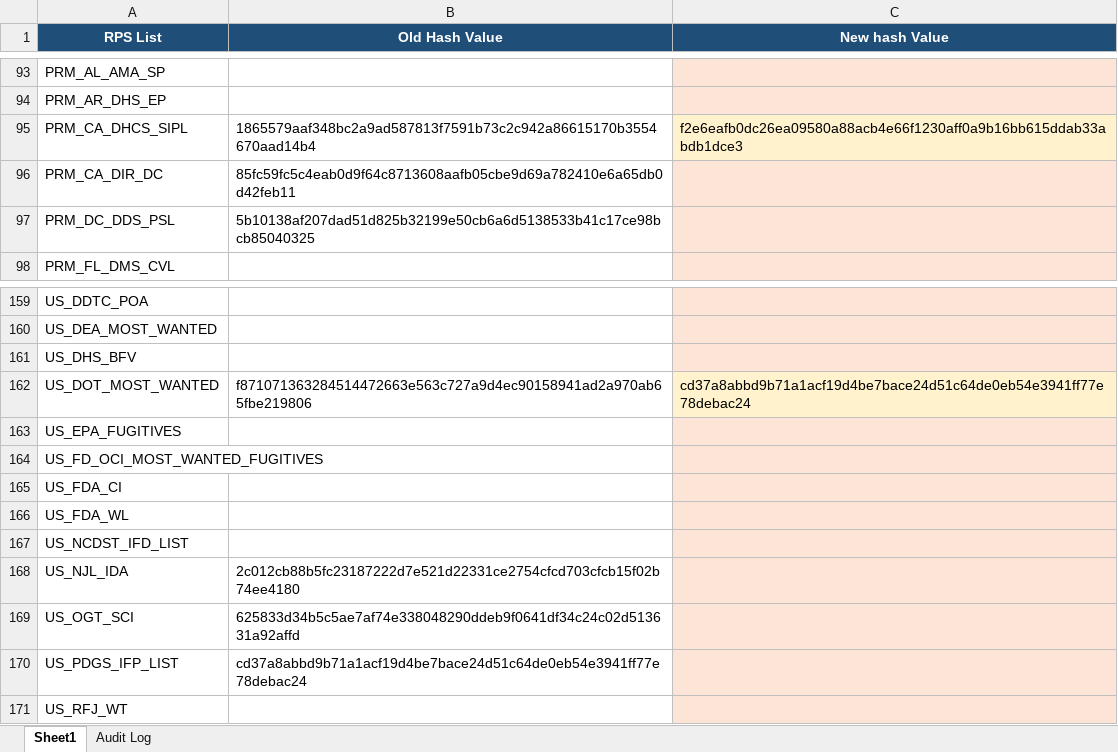
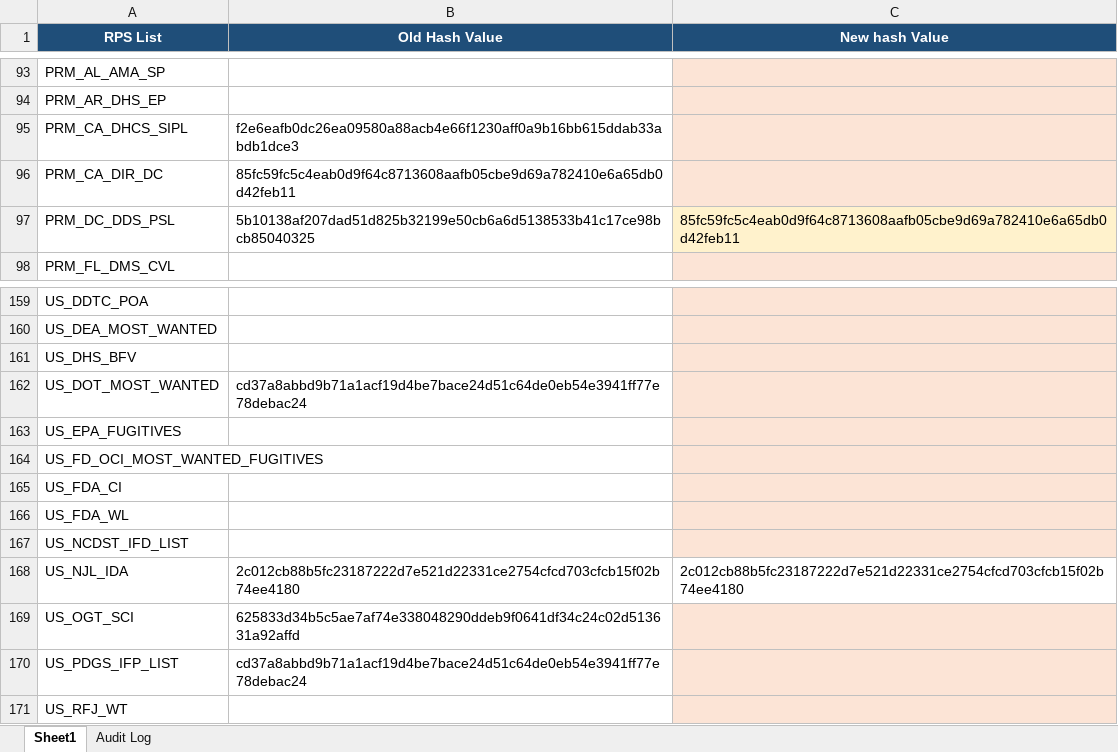
Before and after one commit to rahulraveendrannair-bot/Update-Checking-Automation, an Excel workbook: RPS_Updates.xlsx, sheet Sheet1, drawn as a sheet; only a part is shown, gaps mark what is left out; values as stored, in another font and other column widths than the file's, no borders; the diff names each change by its address in the sheet, - before the commit and + after, or states it on an @@ line.

```diff
--- a/RPS_Updates.xlsx (sheet Sheet1)
+++ b/RPS_Updates.xlsx (sheet Sheet1)
-B95 (Old Hash Value): 1865579aaf348bc2a9ad587813f7591b73c2c942a86615170b3554670aad14b4
+B95 (Old Hash Value): f2e6eafb0dc26ea09580a88acb4e66f1230aff0a9b16bb615ddab33abdb1dce3
-C95 (New hash Value): f2e6eafb0dc26ea09580a88acb4e66f1230aff0a9b16bb615ddab33abdb1dce3
+C95 (New hash Value): (empty)
-C97 (New hash Value): (empty)
+C97 (New hash Value): 85fc59fc5c4eab0d9f64c8713608aafb05cbe9d69a782410e6a65db0d42feb11
-B162 (Old Hash Value): f871071363284514472663e563c727a9d4ec90158941ad2a970ab65fbe219806
+B162 (Old Hash Value): cd37a8abbd9b71a1acf19d4be7bace24d51c64de0eb54e3941ff77e78debac24
-C162 (New hash Value): cd37a8abbd9b71a1acf19d4be7bace24d51c64de0eb54e3941ff77e78debac24
+C162 (New hash Value): (empty)
-C168 (New hash Value): (empty)
+C168 (New hash Value): 2c012cb88b5fc23187222d7e521d22331ce2754cfcd703cfcb15f02b74ee4180
-C168 fill: #FCE4D6
+C168 fill: none
```
Also changed, not shown: sheet Audit Log, 2 other files.
